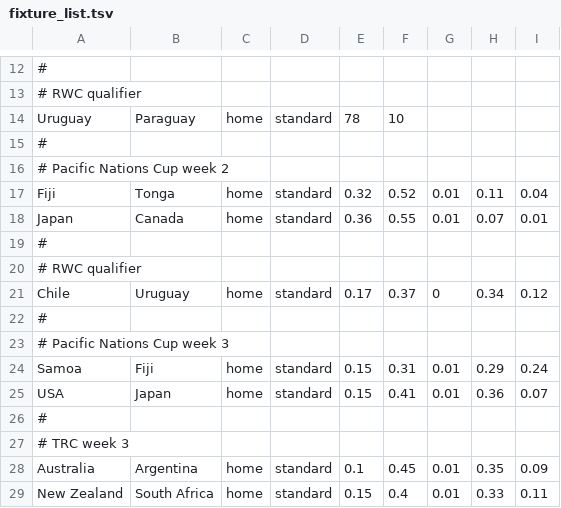
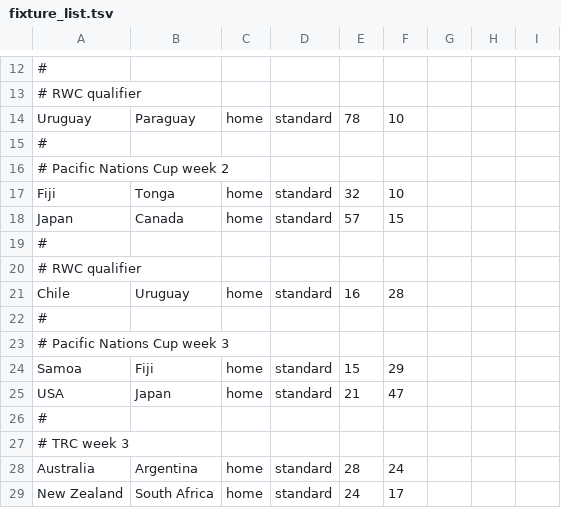
Before and after one commit to SystemsResearch/ranking_calculator, a TSV file: fixture_list.tsv, drawn as a sheet; only a part is shown, gaps mark what is left out; the diff covers the shown part only.

```diff
--- a/fixture_list.tsv
+++ b/fixture_list.tsv
@@ -16,14 +16,14 @@ Uruguay	Paraguay	home	standard	78	10
 # Pacific Nations Cup week 2								
-Fiji	Tonga	home	standard	0.32	0.52	0.01	0.11	0.04
-Japan	Canada	home	standard	0.36	0.55	0.01	0.07	0.01
+Fiji	Tonga	home	standard	32	10
+Japan	Canada	home	standard	57	15
 # 								
 # RWC qualifier
-Chile	Uruguay	home	standard	0.17	0.37	0	0.34	0.12
+Chile	Uruguay	home	standard	16	28
 #
 # Pacific Nations Cup week 3								
-Samoa	Fiji	home	standard	0.15	0.31	0.01	0.29	0.24
-USA	Japan	home	standard	0.15	0.41	0.01	0.36	0.07
+Samoa	Fiji	home	standard	15	29
+USA	Japan	home	standard	21	47
 # 								
 # TRC week 3								
-Australia	Argentina	home	standard	0.1	0.45	0.01	0.35	0.09
-New Zealand	South Africa	home	standard	0.15	0.4	0.01	0.33	0.11
+Australia	Argentina	home	standard	28	24
+New Zealand	South Africa	home	standard	24	17
```
Also changed, not shown: 10 added rows and 11 edited cells elsewhere in this file, 4 other files.
